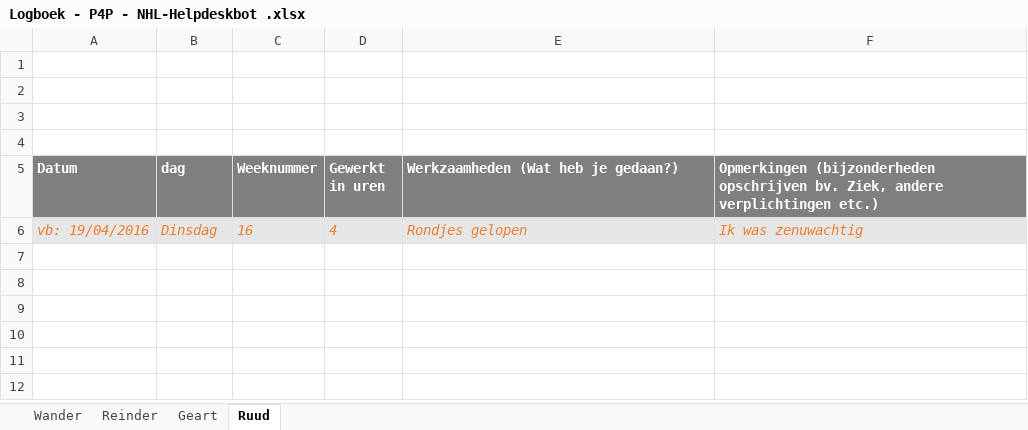
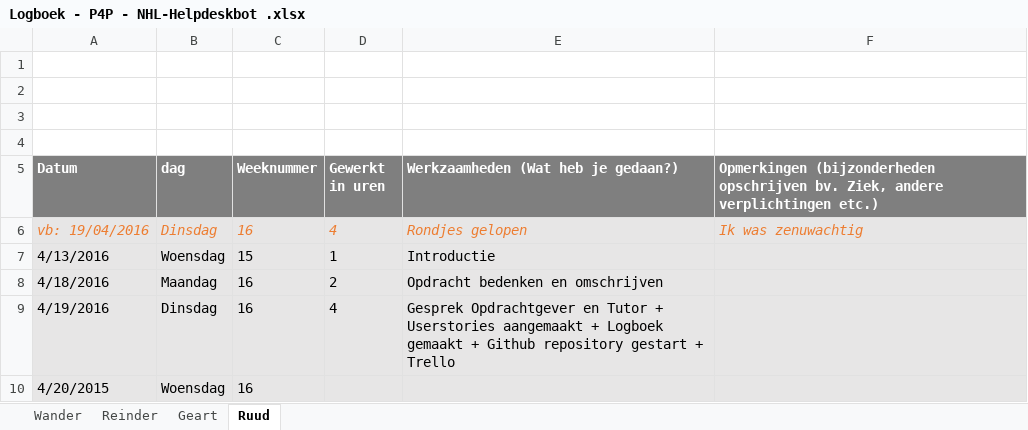
Before and after one commit to RCAHaertlein/P4P-chatbot-NHL---group-B, an Excel workbook: Logboek/Logboek - P4P - NHL-Helpdeskbot .xlsx, sheet Ruud, drawn as a sheet; values as stored, in another font and other column widths than the file's, no borders; charts and pictures not drawn; the diff names each change by its address in the sheet, - before the commit and + after, or states it on an @@ line.

Commit message:
Logboek bijgewerkt sheet Ruud

```diff
--- a/Logboek/Logboek - P4P - NHL-Helpdeskbot .xlsx (sheet Ruud)
+++ b/Logboek/Logboek - P4P - NHL-Helpdeskbot .xlsx (sheet Ruud)
+row 7: 4/13/2016 | Woensdag | 15 | 1 | Introductie
+row 8: 4/18/2016 | Maandag | 16 | 2 | Opdracht bedenken en omschrijven
+row 9: 4/19/2016 | Dinsdag | 16 | 4 | Gesprek Opdrachtgever en Tutor + Userstories aangemaakt + Logboek gemaakt + Github repository gestart + Trello
+row 10: 4/20/2015 | Woensdag | 16
```
